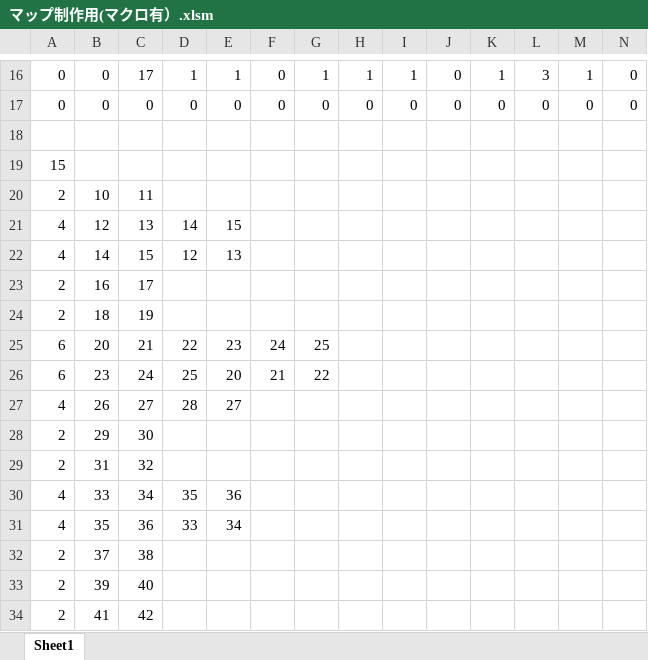
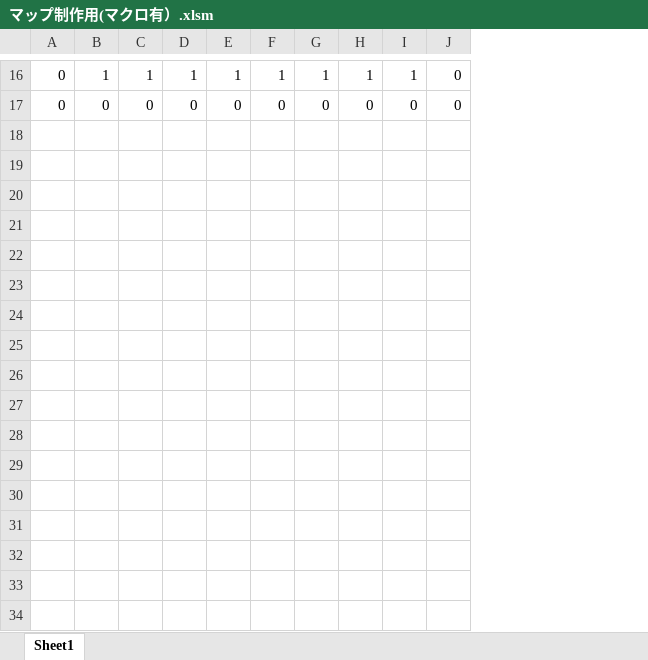
Before and after one commit to oka04/netkok, an Excel workbook: Resource/MapData/マップ制作用(マクロ有）.xlsm, sheet Sheet1, drawn as a sheet; only a part is shown, gaps mark what is left out; values as stored, in another font and other column widths than the file's, no cell formats; charts and pictures not drawn; removed rows and columns are numbered as before the commit, all else as after; the diff covers the shown part only; the diff names each change by its address in the sheet, - before the commit and + after, or states it on an @@ line.

```diff
--- a/Resource/MapData/マップ制作用(マクロ有）.xlsm (sheet Sheet1)
+++ b/Resource/MapData/マップ制作用(マクロ有）.xlsm (sheet Sheet1)
-column H, rows 16-17: 1 | 0
-column J, rows 16-17: 0 | 0
-column K, rows 16-17: 1 | 0
-column M, rows 16-17: 1 | 0
-B16: 0
+B16: 1
-C16: 17
+C16: 1
-F16: 0
+F16: 1
-I16: 3
+I16: 1
-row 18: (empty)
-row 19: 15
-row 20: 2 | 10 | 11
-row 21: 4 | 12 | 13 | 14 | 15
-row 22: 4 | 14 | 15 | 12 | 13
-row 23: 2 | 16 | 17
-row 24: 2 | 18 | 19
-row 25: 6 | 20 | 21 | 22 | 23 | 24 | 25
-row 26: 6 | 23 | 24 | 25 | 20 | 21 | 22
-row 27: 4 | 26 | 27 | 28 | 27
-row 28: 2 | 29 | 30
-row 29: 2 | 31 | 32
-row 30: 4 | 33 | 34 | 35 | 36
-row 31: 4 | 35 | 36 | 33 | 34
-row 32: 2 | 37 | 38
-row 33: 2 | 39 | 40
-row 34: 2 | 41 | 42
```
Also changed, not shown: 3 added rows, 3 removed rows and 25 edited cells elsewhere in this sheet, cell formats, 5 other files.
